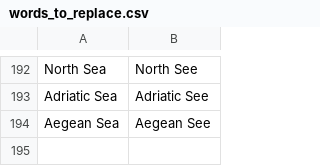
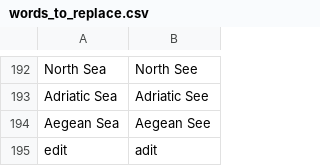
Before and after one commit to geobarry/talon-community, a CSV file: settings/words_to_replace.csv, drawn as a sheet; only a part is shown, gaps mark what is left out.

Commit message:
a word to replace

```diff
--- a/settings/words_to_replace.csv
+++ b/settings/words_to_replace.csv
@@ -194 +194,2 @@ Adriatic Sea,Adriatic See
 Aegean Sea,Aegean See
+edit,adit
```
